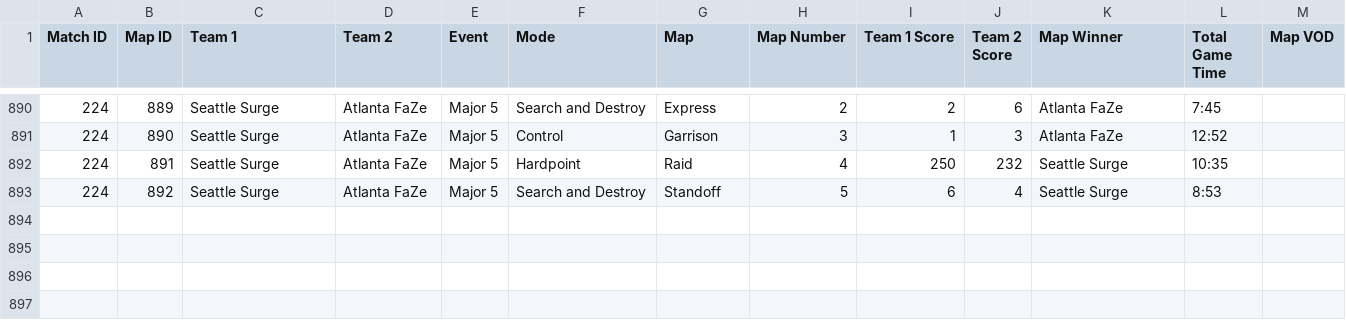
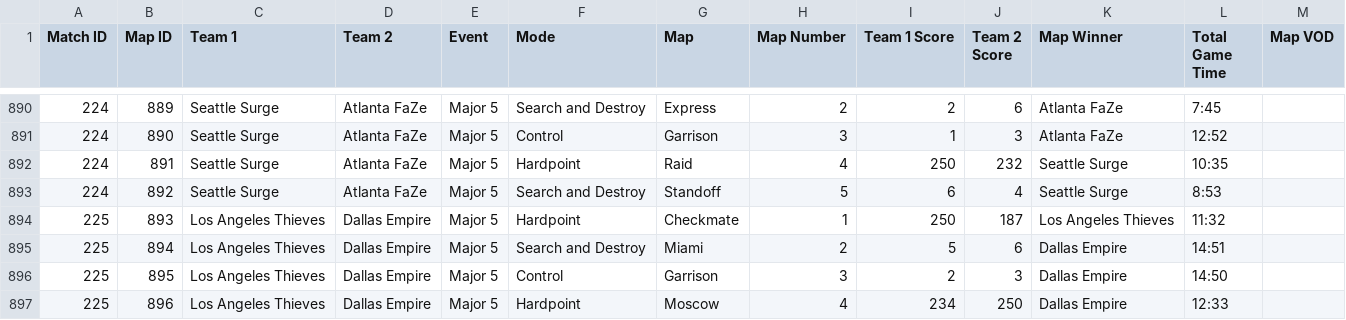
Before and after one commit to cford23/cod-stats-tool, a CSV file: data/maps.csv, drawn as a sheet; only a part is shown, gaps mark what is left out.

```diff
--- a/data/maps.csv
+++ b/data/maps.csv
@@ -893 +893,5 @@ Match ID,Map ID,Team 1,Team 2,Event,Mode,Map,Map Number,Team 1 Score,Team 2 Scor
 224,892,Seattle Surge,Atlanta FaZe,Major 5,Search and Destroy,Standoff,5,6,4,Seattle Surge,8:53
+225,893,Los Angeles Thieves,Dallas Empire,Major 5,Hardpoint,Checkmate,1,250,187,Los Angeles Thieves,11:32
+225,894,Los Angeles Thieves,Dallas Empire,Major 5,Search and Destroy,Miami,2,5,6,Dallas Empire,14:51
+225,895,Los Angeles Thieves,Dallas Empire,Major 5,Control,Garrison,3,2,3,Dallas Empire,14:50
+225,896,Los Angeles Thieves,Dallas Empire,Major 5,Hardpoint,Moscow,4,234,250,Dallas Empire,12:33
```
Also changed, not shown: data/matches.csv, data/players.csv.
